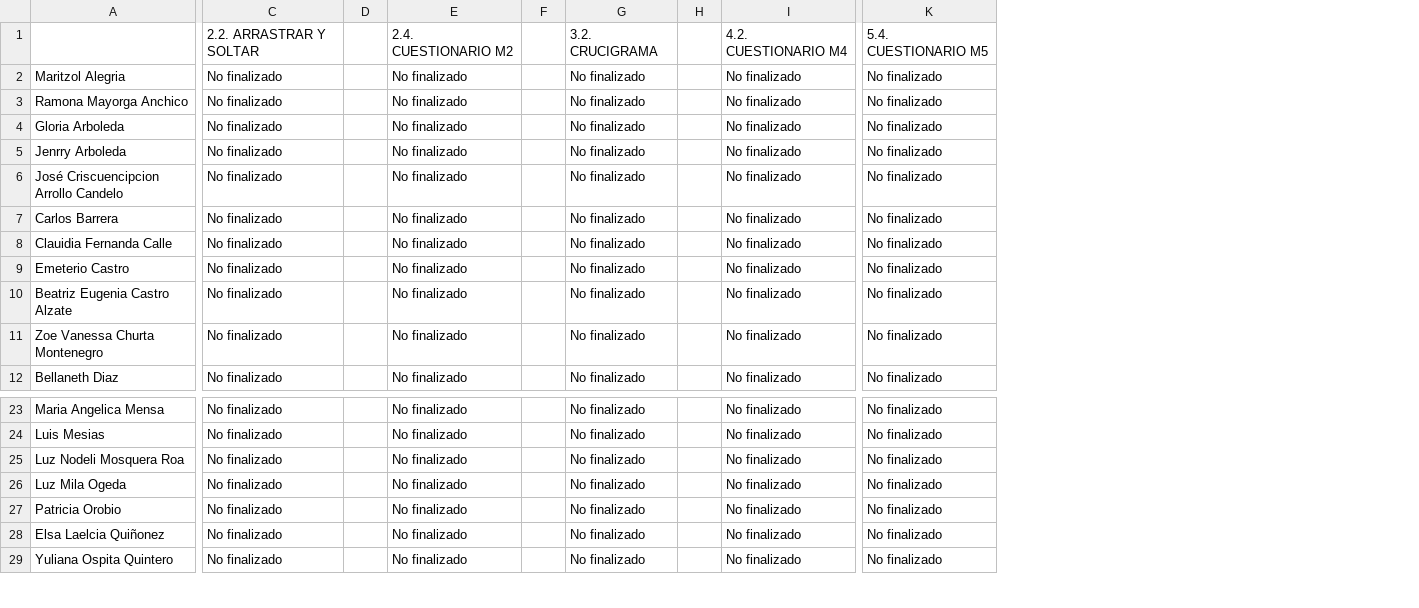
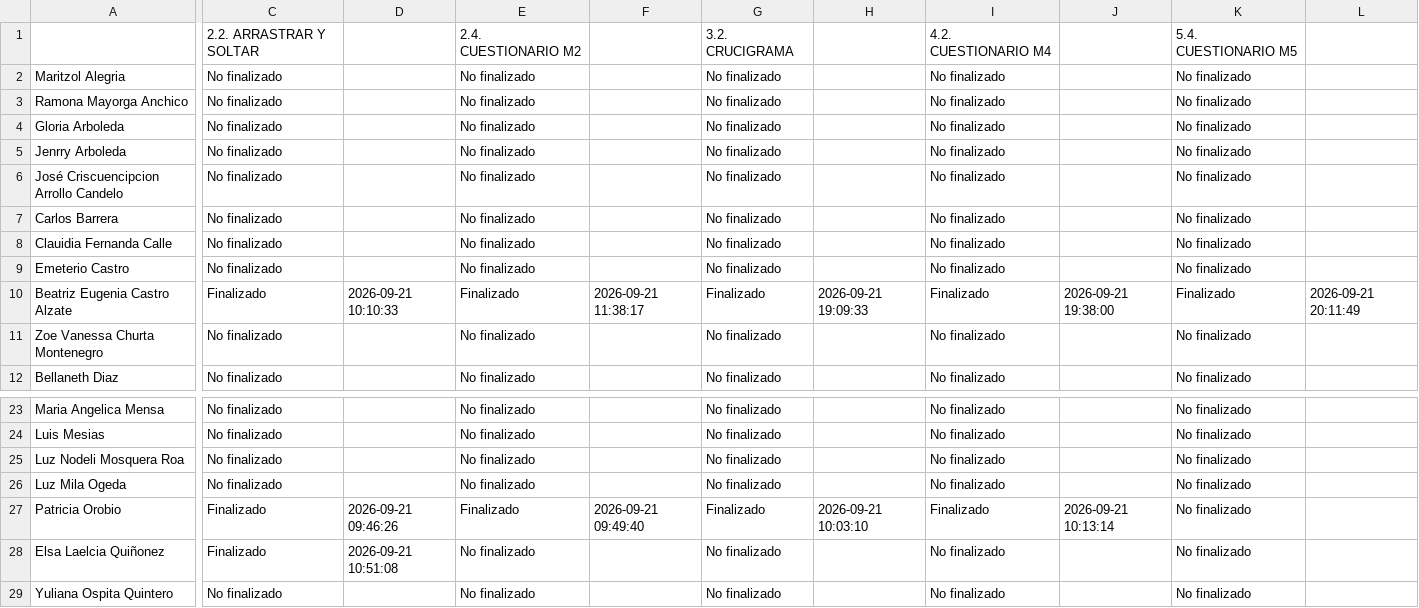
Before and after one commit to SecSaludCali/Tesis_Moodle, a CSV file: descargas_moodle/progress.ce_012026.csv, drawn as a sheet; only a part is shown, gaps mark what is left out; removed rows and columns are numbered as before the commit, all else as after; the diff covers the shown part only; the diff names each change by its address in the sheet, - before the commit and + after, or states it on an @@ line.

```diff
--- a/descargas_moodle/progress.ce_012026.csv
+++ b/descargas_moodle/progress.ce_012026.csv
-column D, empty
+column D, row 10: 2026-09-21 10:10:33; rows 27-28: 2026-09-21 09:46:26 | 2026-09-21 10:51:08
-column F, empty
+column F, row 10: 2026-09-21 11:38:17; row 27: 2026-09-21 09:49:40
-column H, empty
+column H, row 10: 2026-09-21 19:09:33; row 27: 2026-09-21 10:03:10
+column J, row 10: 2026-09-21 19:38:00; row 27: 2026-09-21 10:13:14
+column L, row 10: 2026-09-21 20:11:49
-C10: No finalizado
+C10: Finalizado
-E10: No finalizado
+E10: Finalizado
-G10: No finalizado
+G10: Finalizado
-I10: No finalizado
+I10: Finalizado
-K10: No finalizado
+K10: Finalizado
-C27:C28: No finalizado
+C27:C28: Finalizado
-E27: No finalizado
+E27: Finalizado
-G27: No finalizado
+G27: Finalizado
-I27: No finalizado
+I27: Finalizado
```
Also changed, not shown: 1 removed column elsewhere in this file, demografia_consolidada.csv, descargas_moodle/progress.rp_012026.csv, 9 other files.
